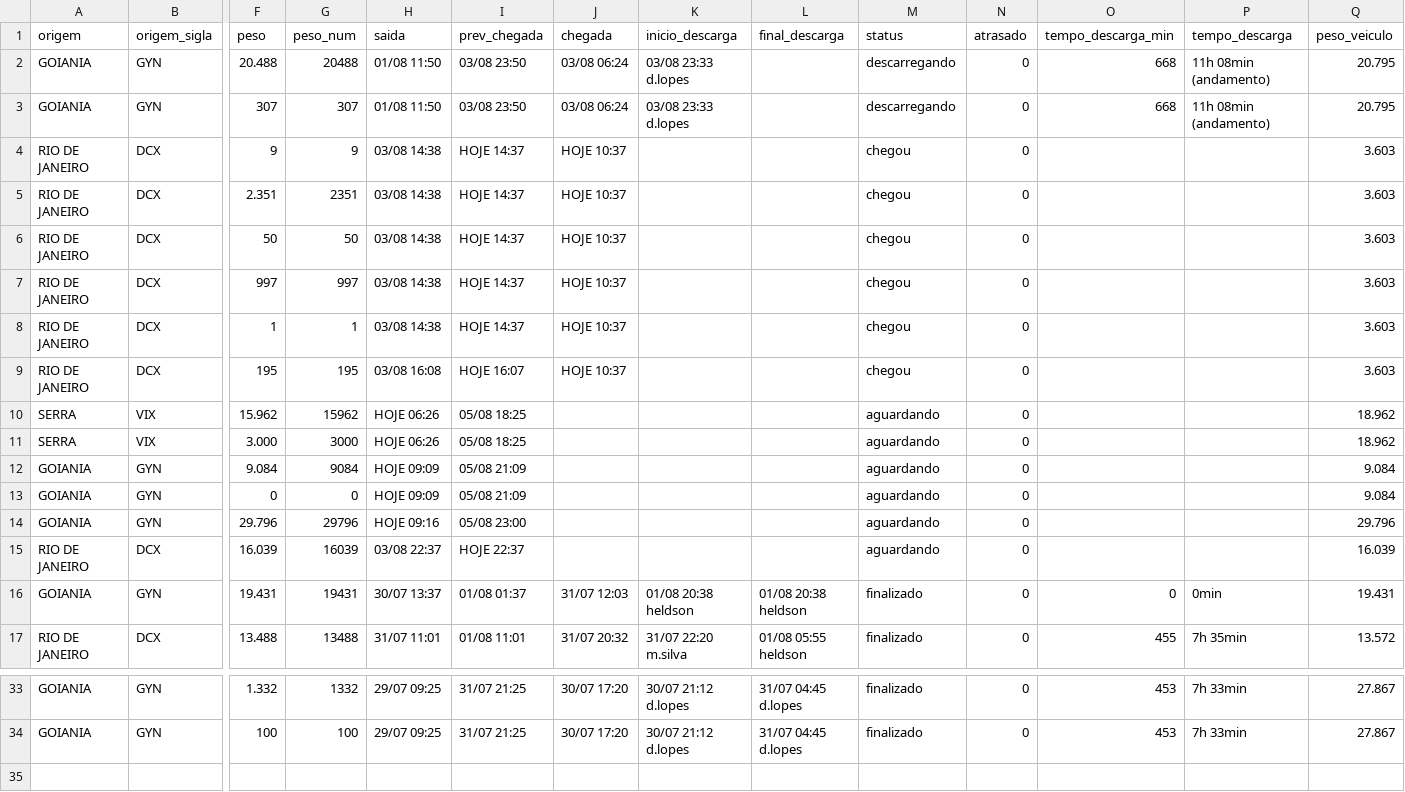
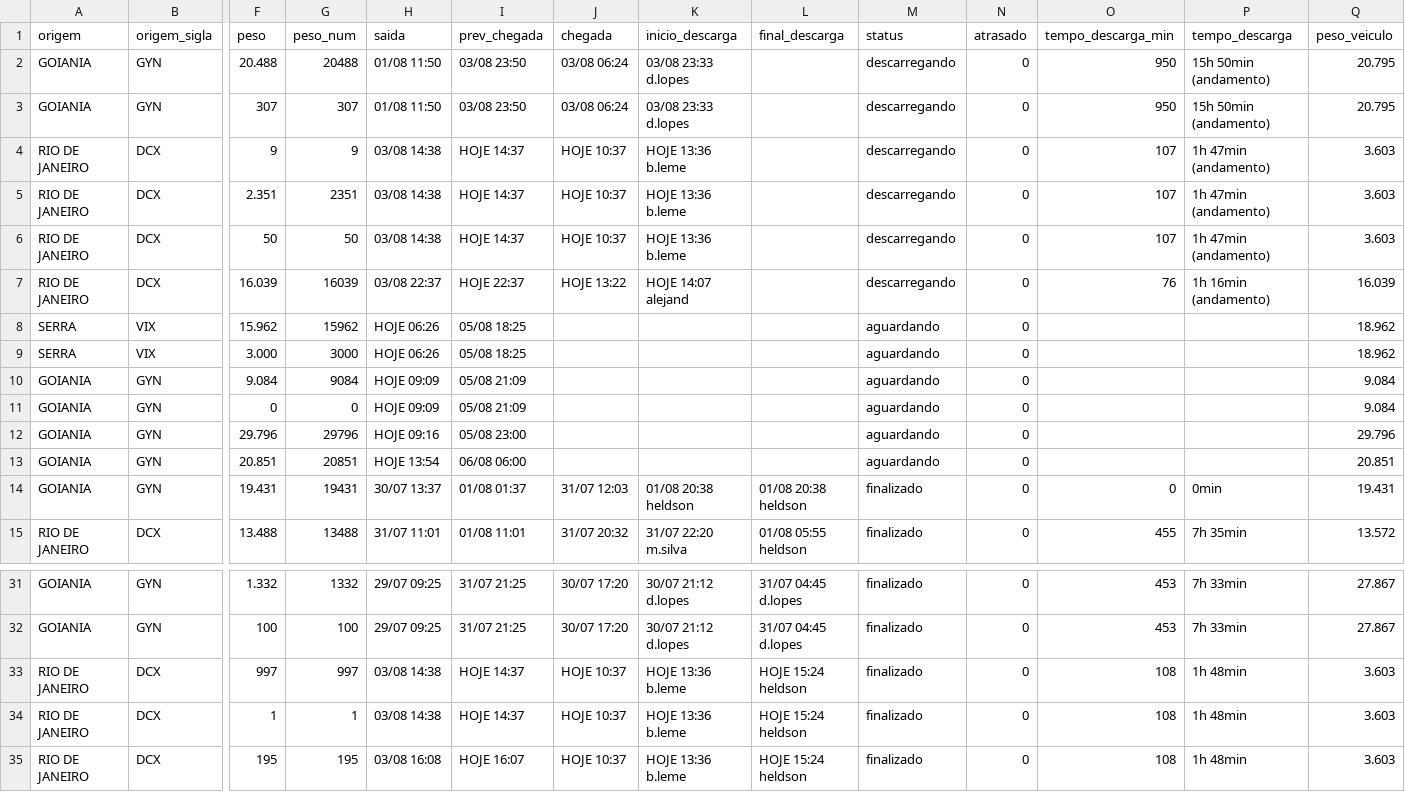
Before and after one commit to binhotransportes15/coletas-ace, a CSV file: dashboard/data/armazem/veiculos_78.csv, drawn as a sheet; only a part is shown, gaps mark what is left out; removed rows and columns are numbered as before the commit, all else as after; rows hold the shown columns only; the diff names each change by its address in the sheet, - before the commit and + after, or states it on an @@ line.

```diff
--- a/dashboard/data/armazem/veiculos_78.csv
+++ b/dashboard/data/armazem/veiculos_78.csv
-O2:O3 (tempo_descarga_min): 668
+O2:O3 (tempo_descarga_min): 950
-P2:P3 (tempo_descarga): 11h 08min (andamento)
+P2:P3 (tempo_descarga): 15h 50min (andamento)
-K4:K6 (inicio_descarga): (empty)
+K4:K6 (inicio_descarga): HOJE 13:36 b.leme
-M4:M6 (status): chegou
+M4:M6 (status): descarregando
-O4:O6 (tempo_descarga_min): (empty)
+O4:O6 (tempo_descarga_min): 107
-P4:P6 (tempo_descarga): (empty)
+P4:P6 (tempo_descarga): 1h 47min (andamento)
-row 7: RIO DE JANEIRO | DCX | 997 | 997 | 03/08 14:38 | HOJE 14:37 | HOJE 10:37 |  |  | chegou | 0 |  |  | 3.603
-row 8: RIO DE JANEIRO | DCX | 1 | 1 | 03/08 14:38 | HOJE 14:37 | HOJE 10:37 |  |  | chegou | 0 |  |  | 3.603
-row 9: RIO DE JANEIRO | DCX | 195 | 195 | 03/08 16:08 | HOJE 16:07 | HOJE 10:37 |  |  | chegou | 0 |  |  | 3.603
+row 7: RIO DE JANEIRO | DCX | 16.039 | 16039 | 03/08 22:37 | HOJE 22:37 | HOJE 13:22 | HOJE 14:07 alejand |  | descarregando | 0 | 76 | 1h 16min (andamento) | 16.039
-row 15: RIO DE JANEIRO | DCX | 16.039 | 16039 | 03/08 22:37 | HOJE 22:37 |  |  |  | aguardando | 0 |  |  | 16.039
+row 13: GOIANIA | GYN | 20.851 | 20851 | HOJE 13:54 | 06/08 06:00 |  |  |  | aguardando | 0 |  |  | 20.851
+row 33: RIO DE JANEIRO | DCX | 997 | 997 | 03/08 14:38 | HOJE 14:37 | HOJE 10:37 | HOJE 13:36 b.leme | HOJE 15:24 heldson | finalizado | 0 | 108 | 1h 48min | 3.603
+row 34: RIO DE JANEIRO | DCX | 1 | 1 | 03/08 14:38 | HOJE 14:37 | HOJE 10:37 | HOJE 13:36 b.leme | HOJE 15:24 heldson | finalizado | 0 | 108 | 1h 48min | 3.603
+row 35: RIO DE JANEIRO | DCX | 195 | 195 | 03/08 16:08 | HOJE 16:07 | HOJE 10:37 | HOJE 13:36 b.leme | HOJE 15:24 heldson | finalizado | 0 | 108 | 1h 48min | 3.603
```
Also changed, not shown: dashboard/data/agendamentos_225.csv, dashboard/data/coletas.csv, 25 other files.
